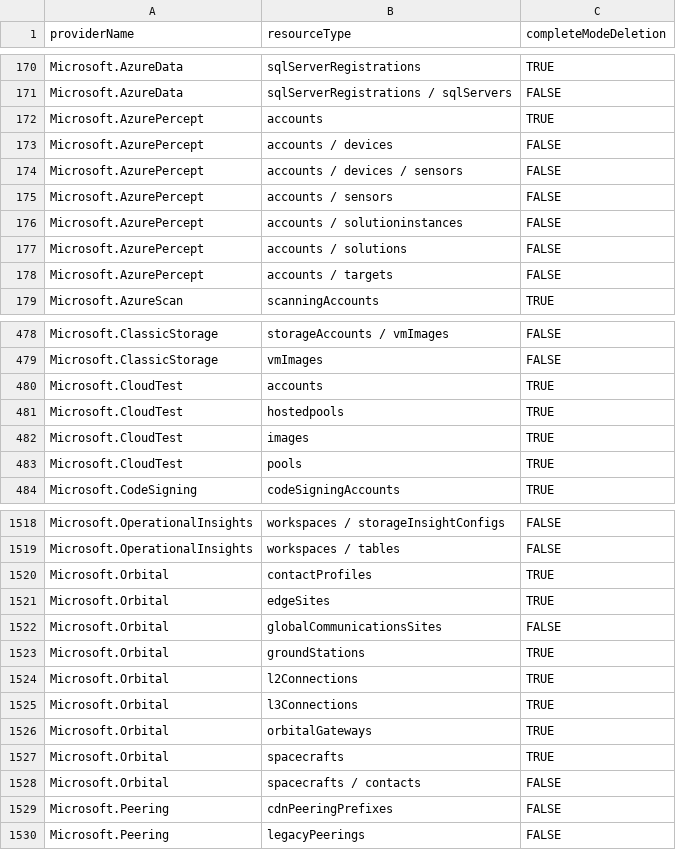
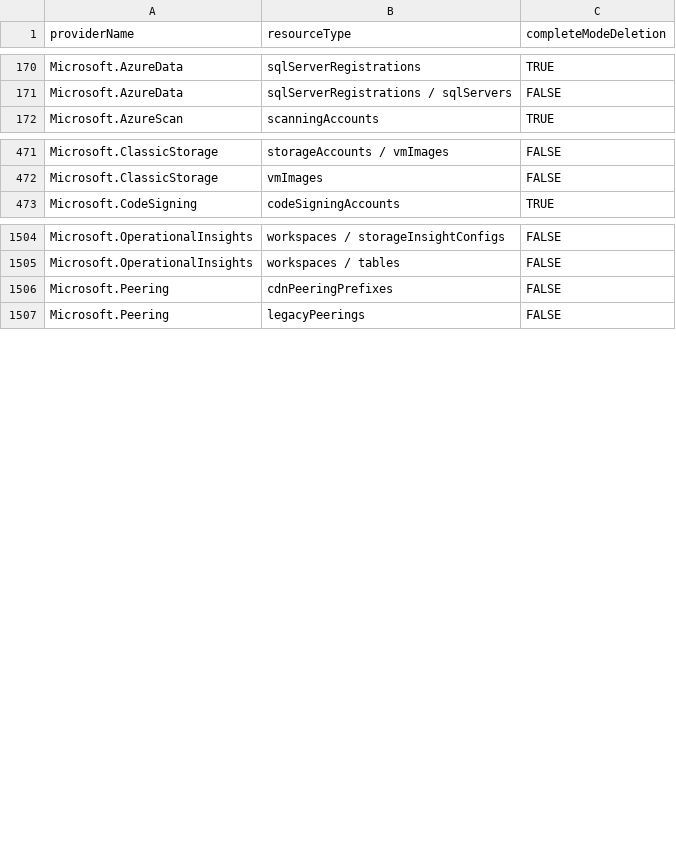
Before and after one commit to tfitzmac/resource-capabilities, a CSV file: complete-mode-deletion.csv, drawn as a sheet; only a part is shown, gaps mark what is left out; the diff covers the shown part only.

```diff
--- a/complete-mode-deletion.csv
+++ b/complete-mode-deletion.csv
@@ -171,9 +171,2 @@ Microsoft.AzureData,sqlServerRegistrations,TRUE
 Microsoft.AzureData,sqlServerRegistrations / sqlServers,FALSE
-Microsoft.AzurePercept,accounts,TRUE
-Microsoft.AzurePercept,accounts / devices,FALSE
-Microsoft.AzurePercept,accounts / devices / sensors,FALSE
-Microsoft.AzurePercept,accounts / sensors,FALSE
-Microsoft.AzurePercept,accounts / solutioninstances,FALSE
-Microsoft.AzurePercept,accounts / solutions,FALSE
-Microsoft.AzurePercept,accounts / targets,FALSE
 Microsoft.AzureScan,scanningAccounts,TRUE
@@ -479,6 +472,2 @@ Microsoft.ClassicStorage,storageAccounts / vmImages,FALSE
 Microsoft.ClassicStorage,vmImages,FALSE
-Microsoft.CloudTest,accounts,TRUE
-Microsoft.CloudTest,hostedpools,TRUE
-Microsoft.CloudTest,images,TRUE
-Microsoft.CloudTest,pools,TRUE
 Microsoft.CodeSigning,codeSigningAccounts,TRUE
@@ -1519,11 +1505,2 @@ Microsoft.OperationalInsights,workspaces / storageInsightConfigs,FALSE
 Microsoft.OperationalInsights,workspaces / tables,FALSE
-Microsoft.Orbital,contactProfiles,TRUE
-Microsoft.Orbital,edgeSites,TRUE
-Microsoft.Orbital,globalCommunicationsSites,FALSE
-Microsoft.Orbital,groundStations,TRUE
-Microsoft.Orbital,l2Connections,TRUE
-Microsoft.Orbital,l3Connections,TRUE
-Microsoft.Orbital,orbitalGateways,TRUE
-Microsoft.Orbital,spacecrafts,TRUE
-Microsoft.Orbital,spacecrafts / contacts,FALSE
 Microsoft.Peering,cdnPeeringPrefixes,FALSE
```
Also changed, not shown: 3 removed rows elsewhere in this file, tag-support.csv.
